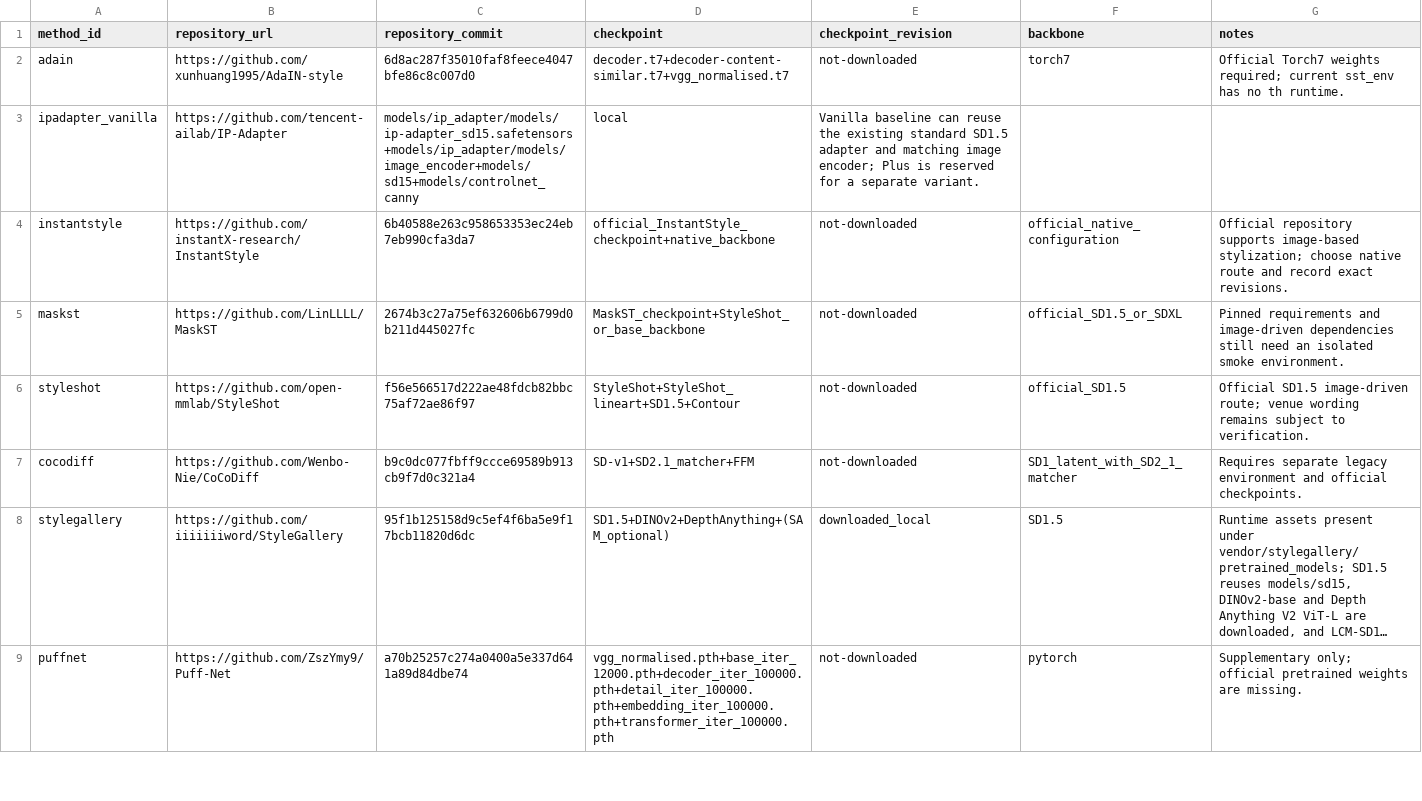
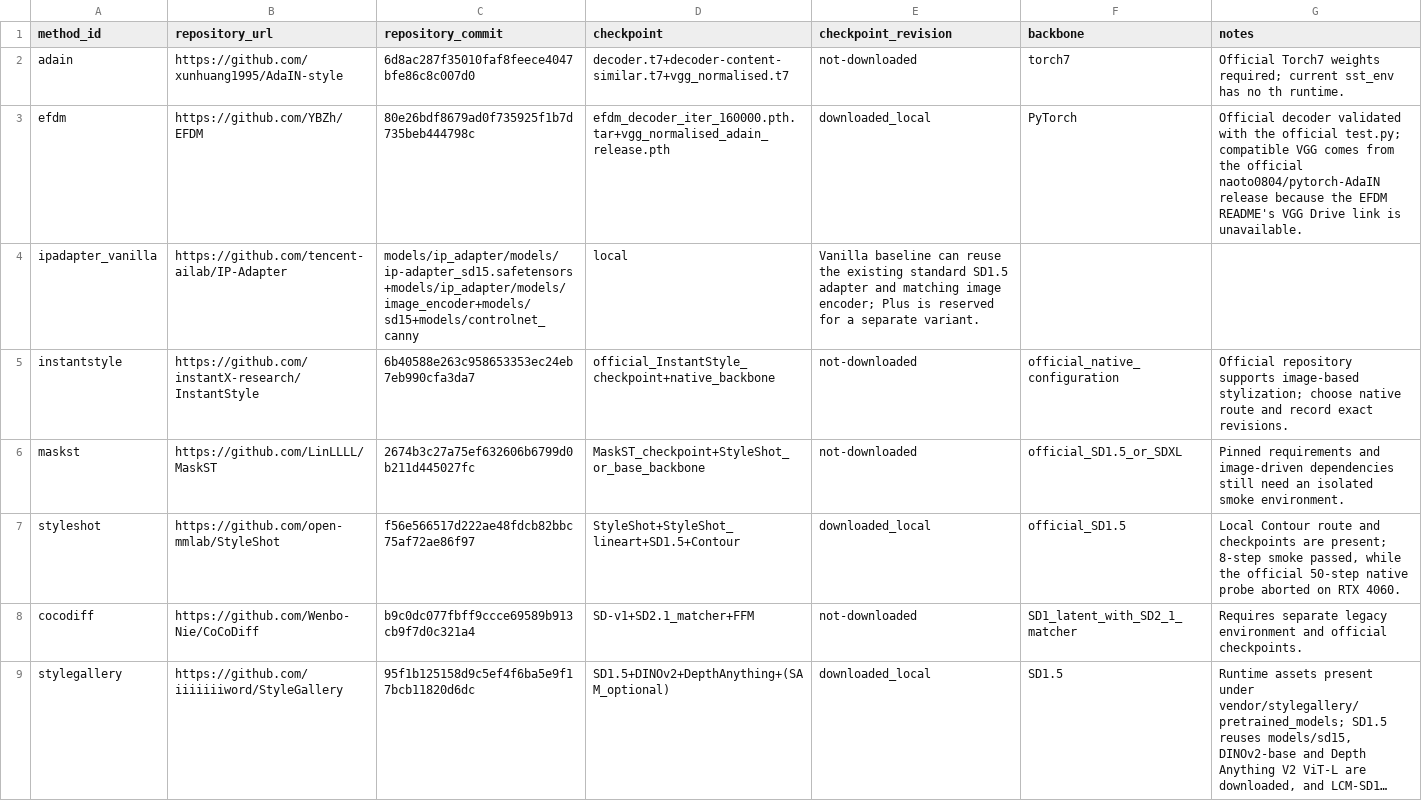
Before and after one commit to EachYoungX/scene-style-transfer, a CSV file: external_benchmark/manifests/checkpoints.csv, drawn as a sheet; only a part is shown; the shorter side is filled out with more unchanged rows; long unchanged cells end in …; the diff covers the shown part only.

```diff
--- a/external_benchmark/manifests/checkpoints.csv
+++ b/external_benchmark/manifests/checkpoints.csv
@@ -2,2 +2,3 @@ method_id,repository_url,repository_commit,checkpoint,checkpoint_revision,backbo
 adain,https://github.com/xunhuang1995/AdaIN-style,6d8ac287f35010faf8feece4047bfe86c8c007d0,decoder.t7+decoder-content-similar.t7+vgg_normalised.t7,not-downloaded,torch7,"Official Torch7 weights required; current sst_env has no th runtime."
+efdm,https://github.com/YBZh/EFDM,80e26bdf8679ad0f735925f1b7d735beb444798c,efdm_decoder_iter_160000.pth.tar+vgg_normalised_adain_release.pth,downloaded_local,PyTorch,"Official decoder validated with the official test.py; compatible VGG comes from the official naoto0804/pytorch-AdaIN release because the EFDM README's VGG Drive link is unavailable."
 ipadapter_vanilla,https://github.com/tencent-ailab/IP-Adapter,models/ip_adapter/models/ip-adapter_sd15.safetensors+models/ip_adapter/models/image_encoder+models/sd15+models/controlnet_canny,local,"Vanilla baseline can reuse the existing standard SD1.5 adapter and matching image encoder; Plus is reserved for a separate variant."
@@ -5,3 +6,3 @@ instantstyle,https://github.com/instantX-research/InstantStyle,6b40588e263c95865
 maskst,https://github.com/LinLLLL/MaskST,2674b3c27a75ef632606b6799d0b211d445027fc,MaskST_checkpoint+StyleShot_or_base_backbone,not-downloaded,official_SD1.5_or_SDXL,"Pinned requirements and image-driven dependencies still need an isolated smoke environment."
-styleshot,https://github.com/open-mmlab/StyleShot,f56e566517d222ae48fdcb82bbc75af72ae86f97,StyleShot+StyleShot_lineart+SD1.5+Contour,not-downloaded,official_SD1.5,"Official SD1.5 image-driven route; venue wording remains subject to verification."
+styleshot,https://github.com/open-mmlab/StyleShot,f56e566517d222ae48fdcb82bbc75af72ae86f97,StyleShot+StyleShot_lineart+SD1.5+Contour,downloaded_local,official_SD1.5,"Local Contour route and checkpoints are present; 8-step smoke passed, while the official 50-step native probe aborted on RTX 4060."
 cocodiff,https://github.com/Wenbo-Nie/CoCoDiff,b9c0dc077fbff9ccce69589b913cb9f7d0c321a4,SD-v1+SD2.1_matcher+FFM,not-downloaded,SD1_latent_with_SD2_1_matcher,"Requires separate legacy environment and official checkpoints."
```
Also changed, not shown: 3 added rows elsewhere in this file, external_benchmark/manifests/method_complexity.csv, external_benchmark/manifests/smoke_tests.csv, 10 other files.
